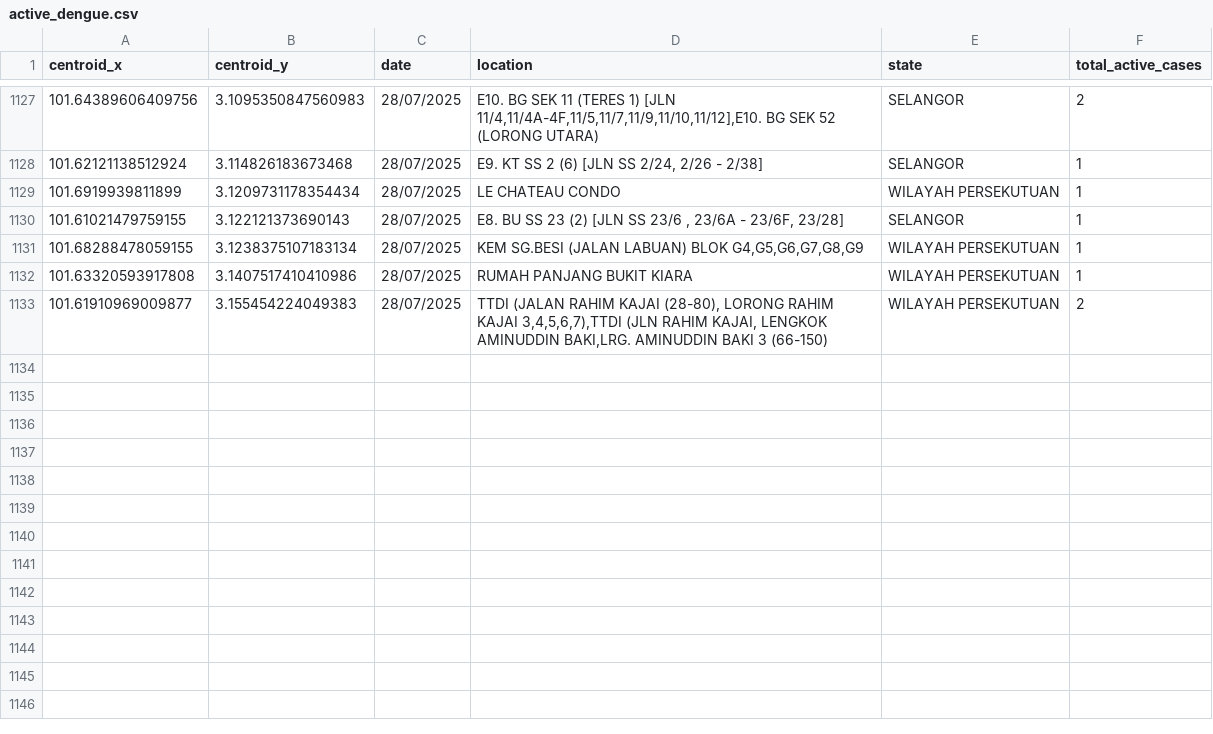
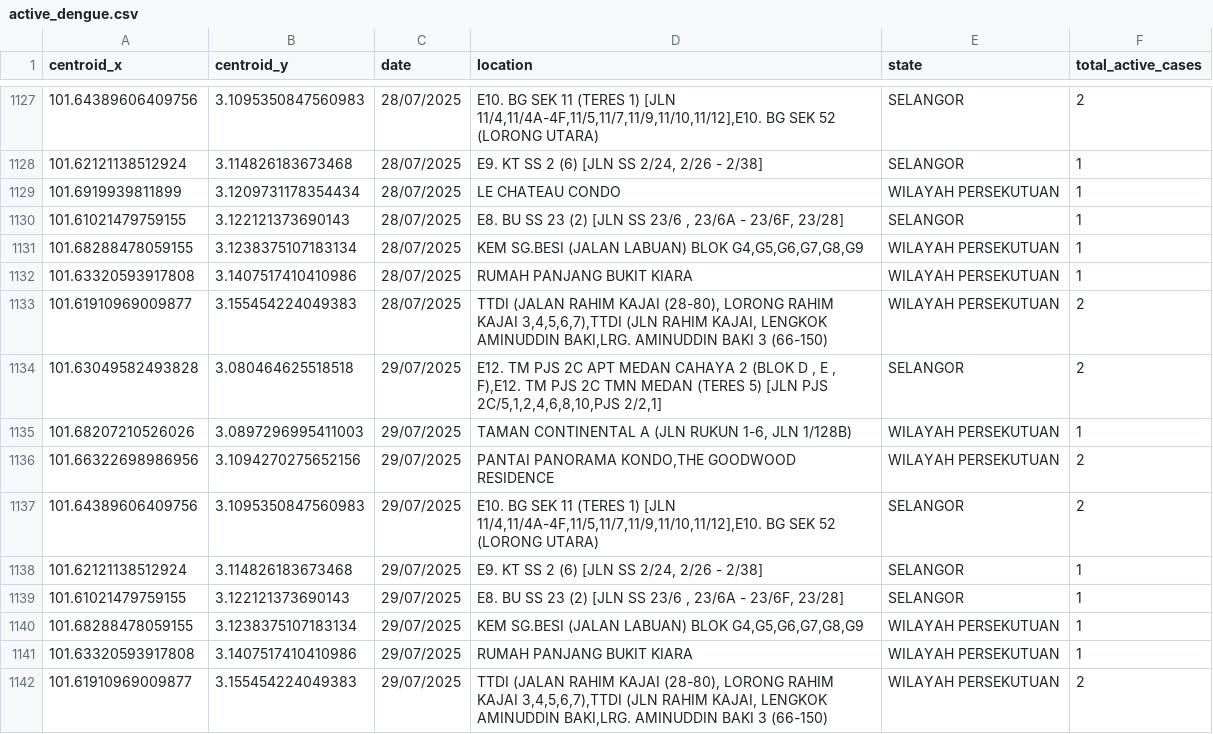
Before and after one commit to adamarbain/DailyScrapDengueData, a CSV file: active_dengue.csv, drawn as a sheet; only a part is shown, gaps mark what is left out.

```diff
--- a/active_dengue.csv
+++ b/active_dengue.csv
@@ -1133 +1133,10 @@ centroid_x,centroid_y,date,location,state,total_active_cases
 101.61910969009877,3.155454224049383,28/07/2025,"TTDI (JALAN RAHIM KAJAI (28-80), LORONG RAHIM KAJAI 3,4,5,6,7),TTDI (JLN RAHIM KAJAI, LENGKOK AMINUDDIN BAKI,LRG. AMINUDDIN BAKI 3 (66-150)",WILAYAH PERSEKUTUAN,2
+101.63049582493828,3.080464625518518,29/07/2025,"E12. TM PJS 2C APT MEDAN CAHAYA 2 (BLOK D , E , F),E12. TM PJS 2C TMN MEDAN (TERES 5) [JLN PJS 2C/5,1,2,4,6,8,10,PJS 2/2,1]",SELANGOR,2
+101.68207210526026,3.0897296995411003,29/07/2025,"TAMAN CONTINENTAL A (JLN RUKUN 1-6, JLN 1/128B)",WILAYAH PERSEKUTUAN,1
+101.66322698986956,3.1094270275652156,29/07/2025,"PANTAI PANORAMA KONDO,THE GOODWOOD RESIDENCE",WILAYAH PERSEKUTUAN,2
+101.64389606409756,3.1095350847560983,29/07/2025,"E10. BG SEK 11 (TERES 1) [JLN 11/4,11/4A-4F,11/5,11/7,11/9,11/10,11/12],E10. BG SEK 52 (LORONG UTARA)",SELANGOR,2
+101.62121138512924,3.114826183673468,29/07/2025,"E9. KT SS 2 (6) [JLN SS 2/24, 2/26 - 2/38]",SELANGOR,1
+101.61021479759155,3.122121373690143,29/07/2025,"E8. BU SS 23 (2) [JLN SS 23/6 , 23/6A - 23/6F, 23/28]",SELANGOR,1
+101.68288478059155,3.1238375107183134,29/07/2025,"KEM SG.BESI (JALAN LABUAN) BLOK G4,G5,G6,G7,G8,G9",WILAYAH PERSEKUTUAN,1
+101.63320593917808,3.1407517410410986,29/07/2025,RUMAH PANJANG BUKIT KIARA,WILAYAH PERSEKUTUAN,1
+101.61910969009877,3.155454224049383,29/07/2025,"TTDI (JALAN RAHIM KAJAI (28-80), LORONG RAHIM KAJAI 3,4,5,6,7),TTDI (JLN RAHIM KAJAI, LENGKOK AMINUDDIN BAKI,LRG. AMINUDDIN BAKI 3 (66-150)",WILAYAH PERSEKUTUAN,2
```
Also changed, not shown: dengue_hotspot.csv.
